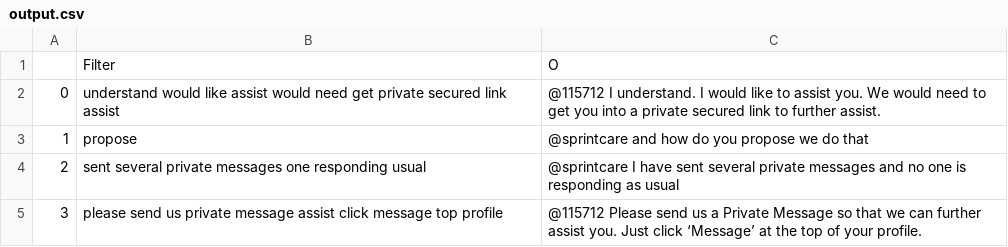
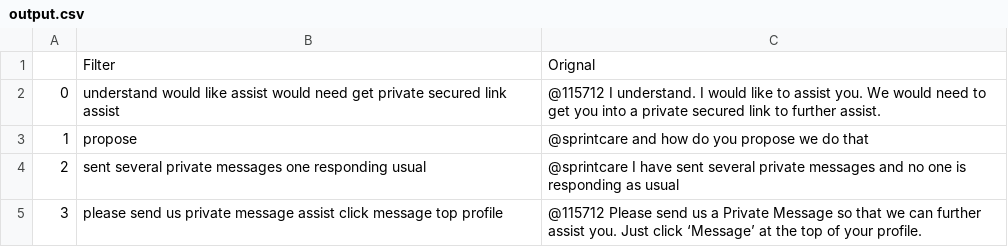
Before and after one commit to udayatom/GenAI_Assignments, a CSV file: output.csv, drawn as a sheet; only a part is shown.

Commit message:
Sample output modified

```diff
--- a/output.csv
+++ b/output.csv
@@ -1,2 +1,2 @@
-,Filter,O
+,Filter,Orignal
 0,understand would like assist would need get private secured link assist,@115712 I understand. I would like to assist you. We would need to get you into a private secured link to further assist.
```
Also changed, not shown: 1 other file.
